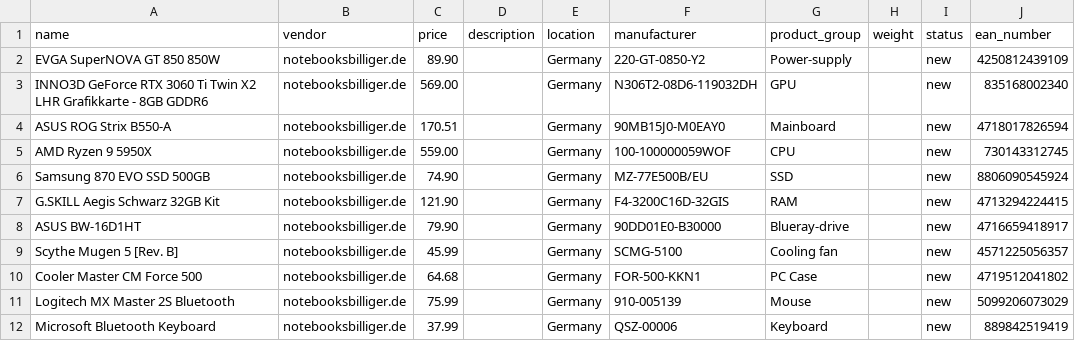
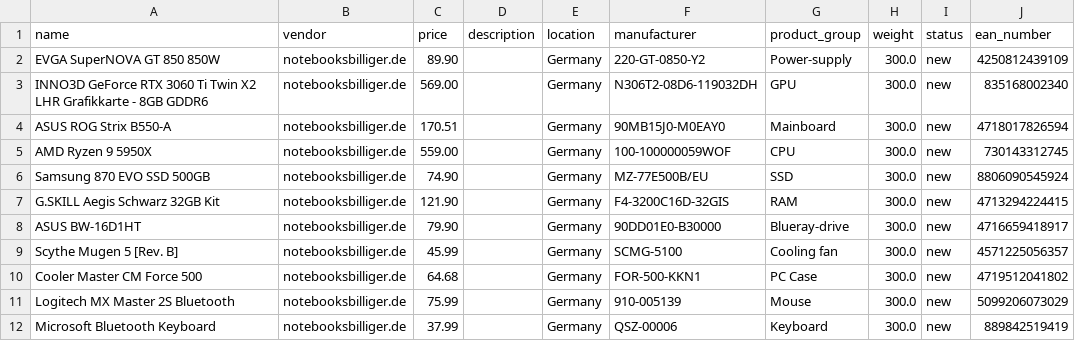
Before and after one commit to wklein1/cs-components-service, a CSV file: hardware_components.csv, drawn as a sheet.

```diff
--- a/hardware_components.csv
+++ b/hardware_components.csv
@@ -1,12 +1,12 @@
 name,vendor,price,description,location,manufacturer,product_group,weight,status,ean_number
-EVGA SuperNOVA GT 850 850W,notebooksbilliger.de,89.90,,Germany,220-GT-0850-Y2,Power-supply,,new,4250812439109
-INNO3D GeForce RTX 3060 Ti Twin X2 LHR Grafikkarte - 8GB GDDR6,notebooksbilliger.de,569.00,,Germany,N306T2-08D6-119032DH,GPU,,new,835168002340
-ASUS ROG Strix B550-A,notebooksbilliger.de,170.51,,Germany,90MB15J0-M0EAY0,Mainboard,,new,4718017826594
-AMD Ryzen 9 5950X,notebooksbilliger.de,559.00,,Germany,100-100000059WOF,CPU,,new,730143312745
-Samsung 870 EVO SSD 500GB,notebooksbilliger.de,74.90,,Germany,MZ-77E500B/EU,SSD,,new,8806090545924
-G.SKILL Aegis Schwarz 32GB Kit,notebooksbilliger.de,121.90,,Germany,F4-3200C16D-32GIS,RAM,,new,4713294224415
-ASUS BW-16D1HT,notebooksbilliger.de,79.90,,Germany,90DD01E0-B30000,Blueray-drive,,new,4716659418917
-Scythe Mugen 5 [Rev. B] ,notebooksbilliger.de,45.99,,Germany,SCMG-5100,Cooling fan,,new,4571225056357
-Cooler Master CM Force 500,notebooksbilliger.de,64.68,,Germany,FOR-500-KKN1,PC Case,,new,4719512041802
-Logitech MX Master 2S Bluetooth,notebooksbilliger.de,75.99,,Germany,910-005139,Mouse,,new,5099206073029
-Microsoft Bluetooth Keyboard,notebooksbilliger.de,37.99,,Germany,QSZ-00006,Keyboard,,new,889842519419
+EVGA SuperNOVA GT 850 850W,notebooksbilliger.de,89.90,,Germany,220-GT-0850-Y2,Power-supply,300.0,new,4250812439109
+INNO3D GeForce RTX 3060 Ti Twin X2 LHR Grafikkarte - 8GB GDDR6,notebooksbilliger.de,569.00,,Germany,N306T2-08D6-119032DH,GPU,300.0,new,835168002340
+ASUS ROG Strix B550-A,notebooksbilliger.de,170.51,,Germany,90MB15J0-M0EAY0,Mainboard,300.0,new,4718017826594
+AMD Ryzen 9 5950X,notebooksbilliger.de,559.00,,Germany,100-100000059WOF,CPU,300.0,new,730143312745
+Samsung 870 EVO SSD 500GB,notebooksbilliger.de,74.90,,Germany,MZ-77E500B/EU,SSD,300.0,new,8806090545924
+G.SKILL Aegis Schwarz 32GB Kit,notebooksbilliger.de,121.90,,Germany,F4-3200C16D-32GIS,RAM,300.0,new,4713294224415
+ASUS BW-16D1HT,notebooksbilliger.de,79.90,,Germany,90DD01E0-B30000,Blueray-drive,300.0,new,4716659418917
+Scythe Mugen 5 [Rev. B] ,notebooksbilliger.de,45.99,,Germany,SCMG-5100,Cooling fan,300.0,new,4571225056357
+Cooler Master CM Force 500,notebooksbilliger.de,64.68,,Germany,FOR-500-KKN1,PC Case,300.0,new,4719512041802
+Logitech MX Master 2S Bluetooth,notebooksbilliger.de,75.99,,Germany,910-005139,Mouse,300.0,new,5099206073029
+Microsoft Bluetooth Keyboard,notebooksbilliger.de,37.99,,Germany,QSZ-00006,Keyboard,300.0,new,889842519419
```
Also changed, not shown: 2 other files.
